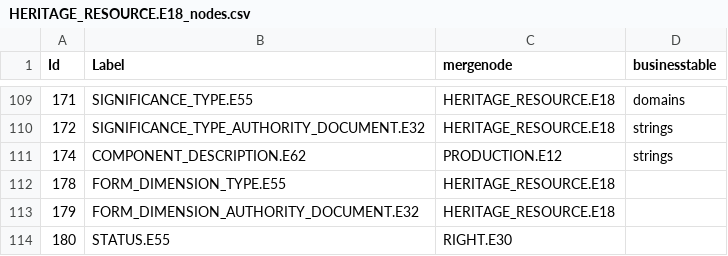
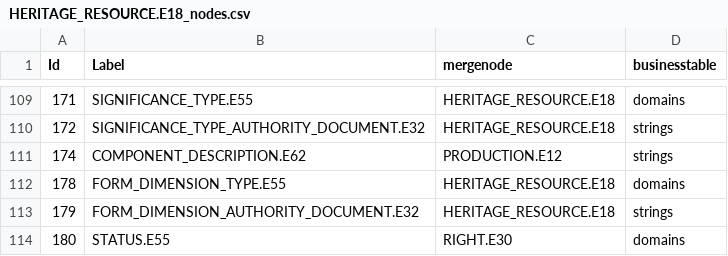
Before and after one commit to legiongis/crip, a CSV file: crip/source_data/resource_graphs/HERITAGE_RESOURCE.E18_nodes.csv, drawn as a sheet; only a part is shown, gaps mark what is left out.

Commit message:
update business table values for new node

```diff
--- a/crip/source_data/resource_graphs/HERITAGE_RESOURCE.E18_nodes.csv
+++ b/crip/source_data/resource_graphs/HERITAGE_RESOURCE.E18_nodes.csv
@@ -111,4 +111,4 @@ Id,Label,mergenode,businesstable
 174,COMPONENT_DESCRIPTION.E62,PRODUCTION.E12,strings
-178,FORM_DIMENSION_TYPE.E55,HERITAGE_RESOURCE.E18,
-179,FORM_DIMENSION_AUTHORITY_DOCUMENT.E32,HERITAGE_RESOURCE.E18,
-180,STATUS.E55,RIGHT.E30,
+178,FORM_DIMENSION_TYPE.E55,HERITAGE_RESOURCE.E18,domains
+179,FORM_DIMENSION_AUTHORITY_DOCUMENT.E32,HERITAGE_RESOURCE.E18,strings
+180,STATUS.E55,RIGHT.E30,domains
```
